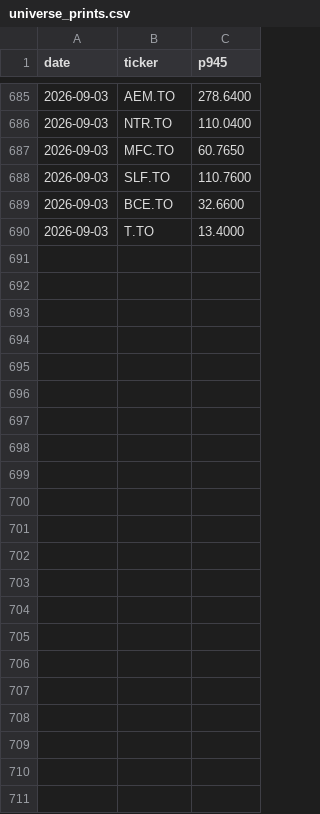
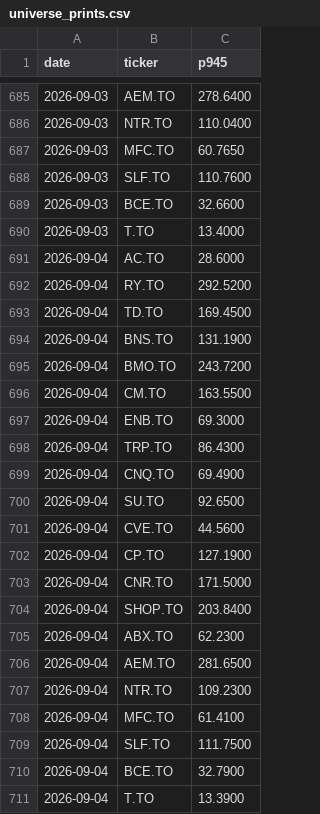
Before and after one commit to rufatb/RB, a CSV file: universe_prints.csv, drawn as a sheet; only a part is shown, gaps mark what is left out; the diff names each change by its address in the sheet, - before the commit and + after, or states it on an @@ line.

```diff
--- a/universe_prints.csv
+++ b/universe_prints.csv
+row 691: 2026-09-04 | AC.TO | 28.6000
+row 692: 2026-09-04 | RY.TO | 292.5200
+row 693: 2026-09-04 | TD.TO | 169.4500
+row 694: 2026-09-04 | BNS.TO | 131.1900
+row 695: 2026-09-04 | BMO.TO | 243.7200
+row 696: 2026-09-04 | CM.TO | 163.5500
+row 697: 2026-09-04 | ENB.TO | 69.3000
+row 698: 2026-09-04 | TRP.TO | 86.4300
+row 699: 2026-09-04 | CNQ.TO | 69.4900
+row 700: 2026-09-04 | SU.TO | 92.6500
+row 701: 2026-09-04 | CVE.TO | 44.5600
+row 702: 2026-09-04 | CP.TO | 127.1900
+row 703: 2026-09-04 | CNR.TO | 171.5000
+row 704: 2026-09-04 | SHOP.TO | 203.8400
+row 705: 2026-09-04 | ABX.TO | 62.2300
+row 706: 2026-09-04 | AEM.TO | 281.6500
+row 707: 2026-09-04 | NTR.TO | 109.2300
+row 708: 2026-09-04 | MFC.TO | 61.4100
+row 709: 2026-09-04 | SLF.TO | 111.7500
+row 710: 2026-09-04 | BCE.TO | 32.7900
+row 711: 2026-09-04 | T.TO | 13.3900
```
Also changed, not shown: ledger.csv.
